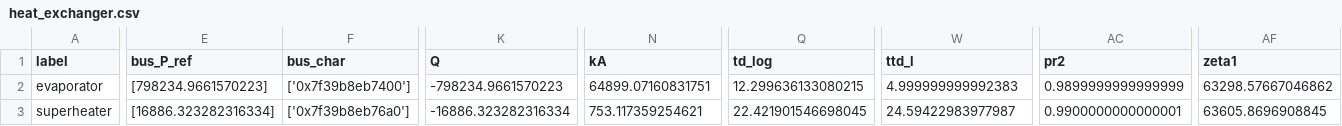
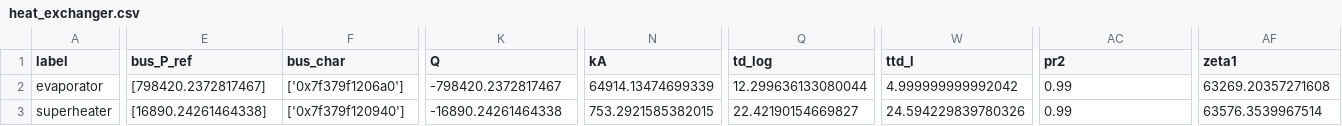
Before and after one commit to project-angus/IF_HeatSys_GeoStorage, a CSV file: BHES/powerplant/hp_discharge/comps/heat_exchanger.csv, drawn as a sheet; only a part is shown, gaps mark what is left out; the diff covers the shown part only; the diff names each change by its address in the sheet, - before the commit and + after, or states it on an @@ line.

```diff
--- a/BHES/powerplant/hp_discharge/comps/heat_exchanger.csv
+++ b/BHES/powerplant/hp_discharge/comps/heat_exchanger.csv
-E2 (bus_P_ref): [798234.9661570223]
+E2 (bus_P_ref): [798420.2372817467]
-F2 (bus_char): ['0x7f39b8eb7400']
+F2 (bus_char): ['0x7f379f1206a0']
-K2 (Q): -798234.9661570223
+K2 (Q): -798420.2372817467
-N2 (kA): 64899.07160831751
+N2 (kA): 64914.13474699339
-Q2 (td_log): 12.299636133080215
+Q2 (td_log): 12.299636133080044
-W2 (ttd_l): 4.999999999992383
+W2 (ttd_l): 4.999999999992042
-AC2 (pr2): 0.9899999999999999
+AC2 (pr2): 0.99
-AF2 (zeta1): 63298.57667046862
+AF2 (zeta1): 63269.20357271608
-E3 (bus_P_ref): [16886.323282316334]
+E3 (bus_P_ref): [16890.24261464338]
-F3 (bus_char): ['0x7f39b8eb76a0']
+F3 (bus_char): ['0x7f379f120940']
-K3 (Q): -16886.323282316334
+K3 (Q): -16890.24261464338
-N3 (kA): 753.117359254621
+N3 (kA): 753.2921585382015
-Q3 (td_log): 22.421901546698045
+Q3 (td_log): 22.42190154669827
-W3 (ttd_l): 24.59422983977987
+W3 (ttd_l): 24.594229839780326
-AC3 (pr2): 0.9900000000000001
+AC3 (pr2): 0.99
-AF3 (zeta1): 63605.8696908845
+AF3 (zeta1): 63576.3539967514
```
Also changed, not shown: 13 edited cells elsewhere in this file, BHES/powerplant/hp_discharge/comps/char.csv, BHES/powerplant/hp_discharge/comps/compressor.csv, 8 other files.
